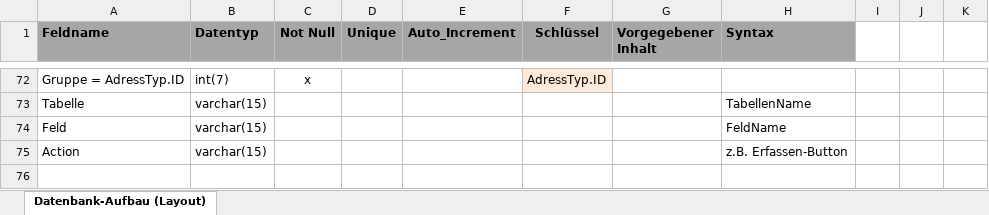
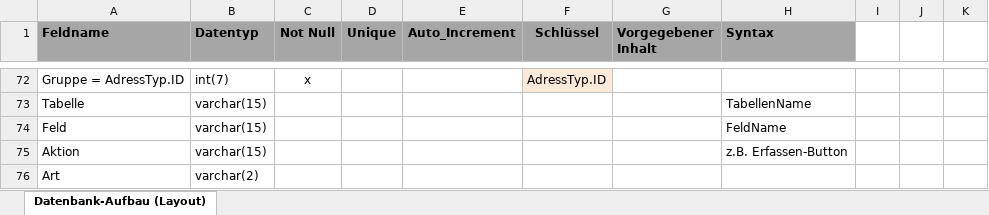
Before and after one commit to MWeigert/Paketshop, an Excel workbook: additional_files/db/Datenbank_Aufbau_Layout.xlsx, sheet Datenbank-Aufbau (Layout), drawn as a sheet; only a part is shown, gaps mark what is left out; values as stored, in another font and other column widths than the file's, no borders; the diff names each change by its address in the sheet, - before the commit and + after, or states it on an @@ line.

Commit message:
Anpassung Datenbank_Aufbau_Layout.xlsx

```diff
--- a/additional_files/db/Datenbank_Aufbau_Layout.xlsx (sheet Datenbank-Aufbau (Layout))
+++ b/additional_files/db/Datenbank_Aufbau_Layout.xlsx (sheet Datenbank-Aufbau (Layout))
-A75 (Feldname): Action
+A75 (Feldname): Aktion
+row 76: Art | varchar(2)
```
